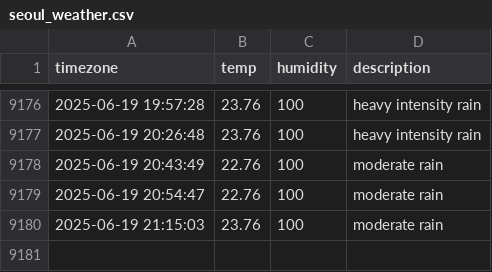
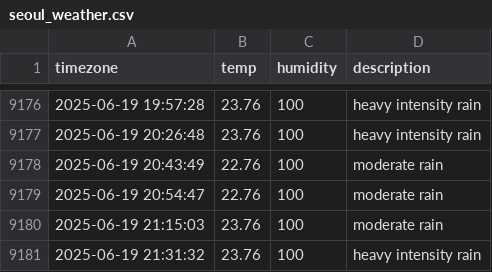
Before and after one commit to jchan-12/seoul_weather, a CSV file: seoul_weather.csv, drawn as a sheet; only a part is shown, gaps mark what is left out.

```diff
--- a/seoul_weather.csv
+++ b/seoul_weather.csv
@@ -9180 +9180,2 @@ timezone,temp,humidity,description
 2025-06-19 21:15:03,23.76,100,moderate rain
+2025-06-19 21:31:32,23.76,100,heavy intensity rain
```
